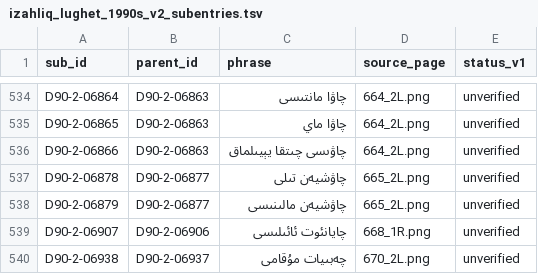
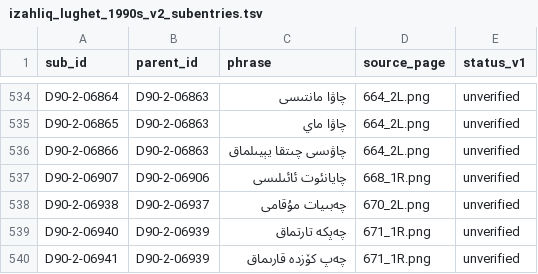
Before and after one commit to UyghurReferenceTexts/uyghur-headword-lists, a TSV file: data/izahliq_lughet_1990s/izahliq_lughet_1990s_v2_subentries.tsv, drawn as a sheet; only a part is shown, gaps mark what is left out; the shorter side is filled out with more unchanged rows; the diff names each change by its address in the sheet, - before the commit and + after, or states it on an @@ line.

```diff
--- a/data/izahliq_lughet_1990s/izahliq_lughet_1990s_v2_subentries.tsv
+++ b/data/izahliq_lughet_1990s/izahliq_lughet_1990s_v2_subentries.tsv
-row 537: D90-2-06878 | D90-2-06877 | چاۋشيەن تىلى | 665_2L.png | unverified
-row 538: D90-2-06879 | D90-2-06877 | چاۋشيەن مالىنىسى | 665_2L.png | unverified
```
Also changed, not shown: data/izahliq_lughet_1990s/izahliq_lughet_1990s_v1_headwords.tsv, data/izahliq_lughet_1990s/izahliq_lughet_1990s_v2_headwords.tsv, 5 other files.
